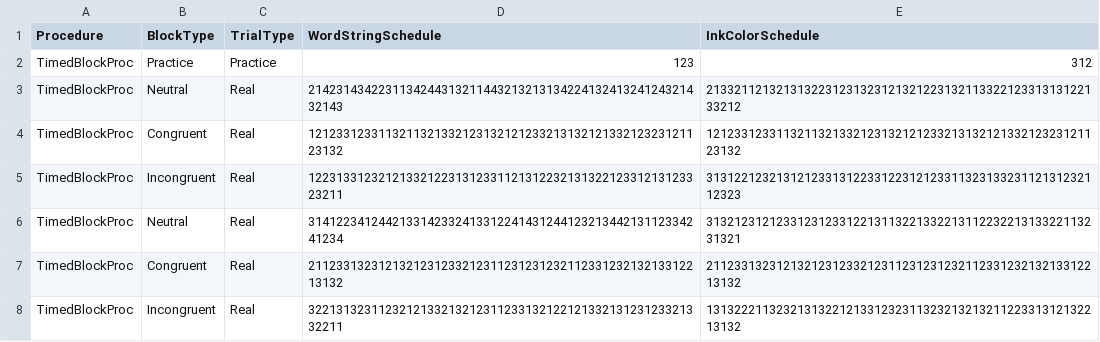
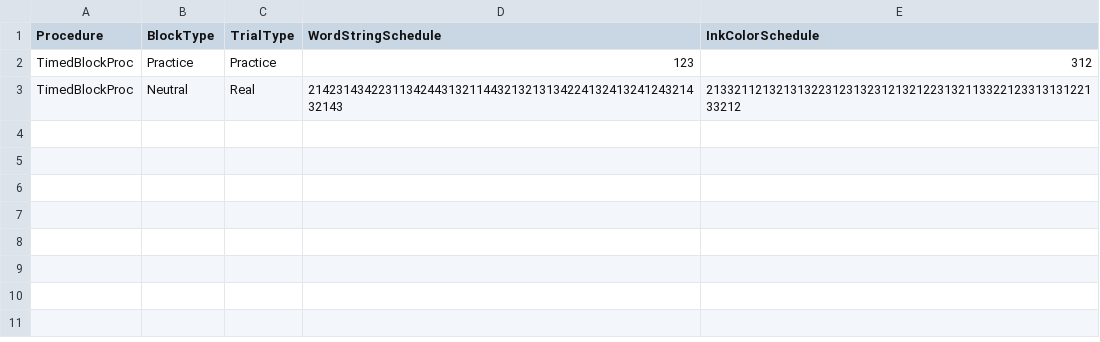
Before and after one commit to crlabgeorgetown/behavioral, a CSV file: static/data/stroop_stimulus_order.csv, drawn as a sheet.

Commit message:
Data collection

```diff
--- a/static/data/stroop_stimulus_order.csv
+++ b/static/data/stroop_stimulus_order.csv
@@ -3,6 +3 @@ TimedBlockProc,Practice,Practice,123,312
 TimedBlockProc,Neutral,Real,214231434223113424431321144321321313422413241324124321432143,213321121321313223123132312132122313211332212331313122133212
-TimedBlockProc,Congruent,Real,121233123311321132133212313212123321313212133212323121123132,121233123311321132133212313212123321313212133212323121123132
-TimedBlockProc,Incongruent,Real,122313312321213321223131233112131223213132212331213123323211,313122123213121233131223312231212331132313323112131232112323
-TimedBlockProc,Neutral,Real,314122341244213314233241331224143124412321344213112334241234,313212312123312312331221311322133221311223221313322113231321
-TimedBlockProc,Congruent,Real,211233132312132123123321231123123123211233123213213312213132,211233132312132123123321231123123123211233123213213312213132
-TimedBlockProc,Incongruent,Real,322131323112321213321321231123313212212133213123123321332211,131322211323213132212133123231132321321321122331312132213132
```
Also changed, not shown: 5 other files.
